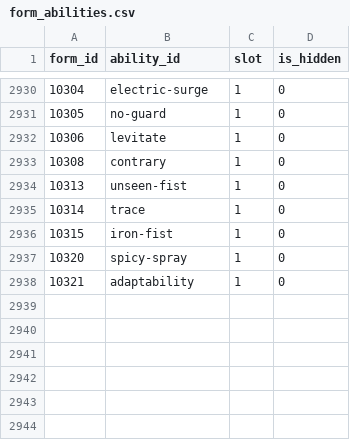
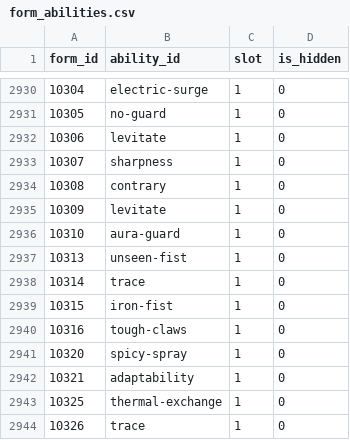
Before and after one commit to mikann-yuji/pokemon-lab, a CSV file: database/seeds/form_abilities.csv, drawn as a sheet; only a part is shown, gaps mark what is left out; the diff names each change by its address in the sheet, - before the commit and + after, or states it on an @@ line.

```diff
--- a/database/seeds/form_abilities.csv
+++ b/database/seeds/form_abilities.csv
+row 2933: 10307 | sharpness | 1 | 0
+row 2935: 10309 | levitate | 1 | 0
+row 2936: 10310 | aura-guard | 1 | 0
+row 2940: 10316 | tough-claws | 1 | 0
+row 2943: 10325 | thermal-exchange | 1 | 0
+row 2944: 10326 | trace | 1 | 0
```
Also changed, not shown: database/seeds/abilities.csv, database/seeds/form_stats.csv, 7 other files.
